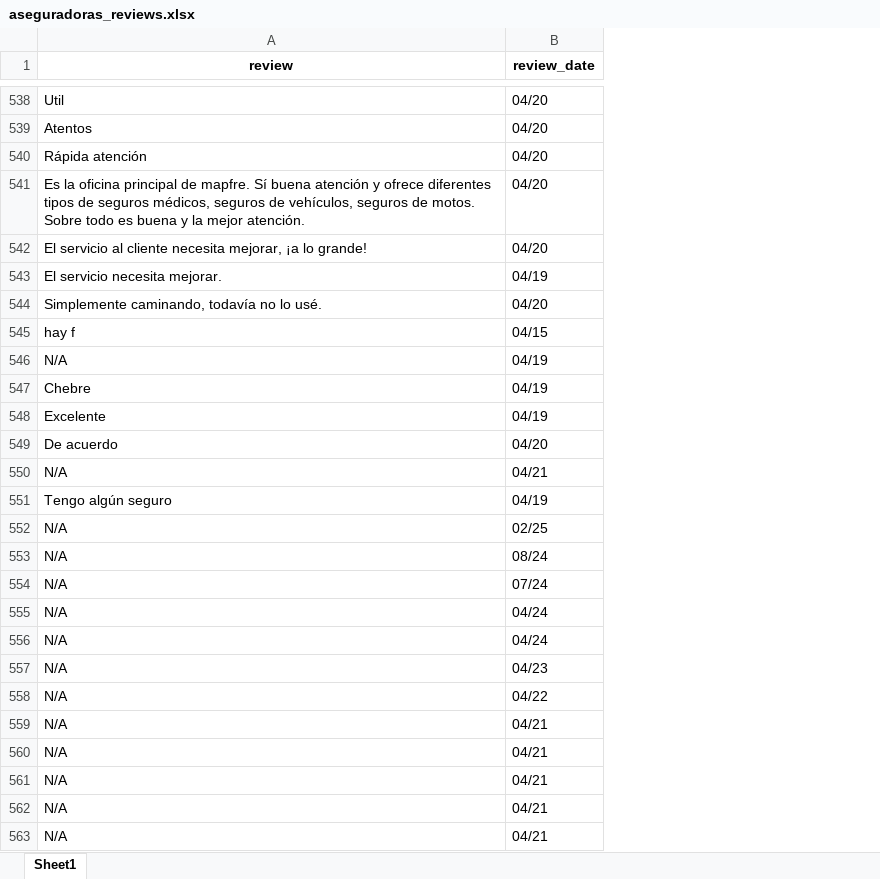
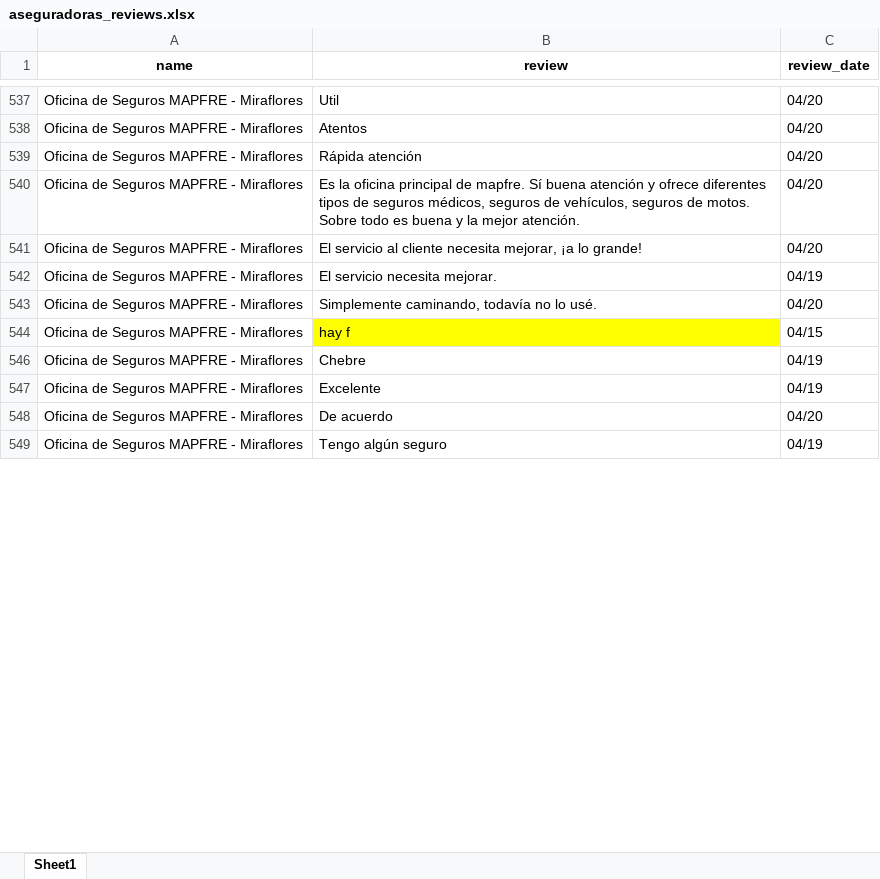
Before and after one commit to jatmnk9/Thesis_project_QuispeCabello_Sanchez_Wong, an Excel workbook: aseguradoras_reviews.xlsx, sheet Sheet1, drawn as a sheet; only a part is shown, gaps mark what is left out; values as stored, in another font and other column widths than the file's, no borders; removed rows and columns are numbered as before the commit, all else as after; the diff covers the shown part only; the diff names each change by its address in the sheet, - before the commit and + after, or states it on an @@ line.

```diff
--- a/aseguradoras_reviews.xlsx (sheet Sheet1)
+++ b/aseguradoras_reviews.xlsx (sheet Sheet1)
+column A (name), rows 537-549: all Oficina de Seguros MAPFRE - Miraflores
-B544 fill: none
+B544 fill: #FFFF00
-row 546: N/A | 04/19
-row 550: N/A | 04/21
-row 552: N/A | 02/25
-row 553: N/A | 08/24
-row 554: N/A | 07/24
-row 555: N/A | 04/24
-row 556: N/A | 04/24
-row 557: N/A | 04/23
-row 558: N/A | 04/22
-row 559: N/A | 04/21
-row 560: N/A | 04/21
-row 561: N/A | 04/21
-row 562: N/A | 04/21
-row 563: N/A | 04/21
```
Also changed, not shown: 2 added rows, 613 removed rows, 12 moved rows, 75 edited cells and cell formats elsewhere in this sheet, hidden cells, 21 other files.
